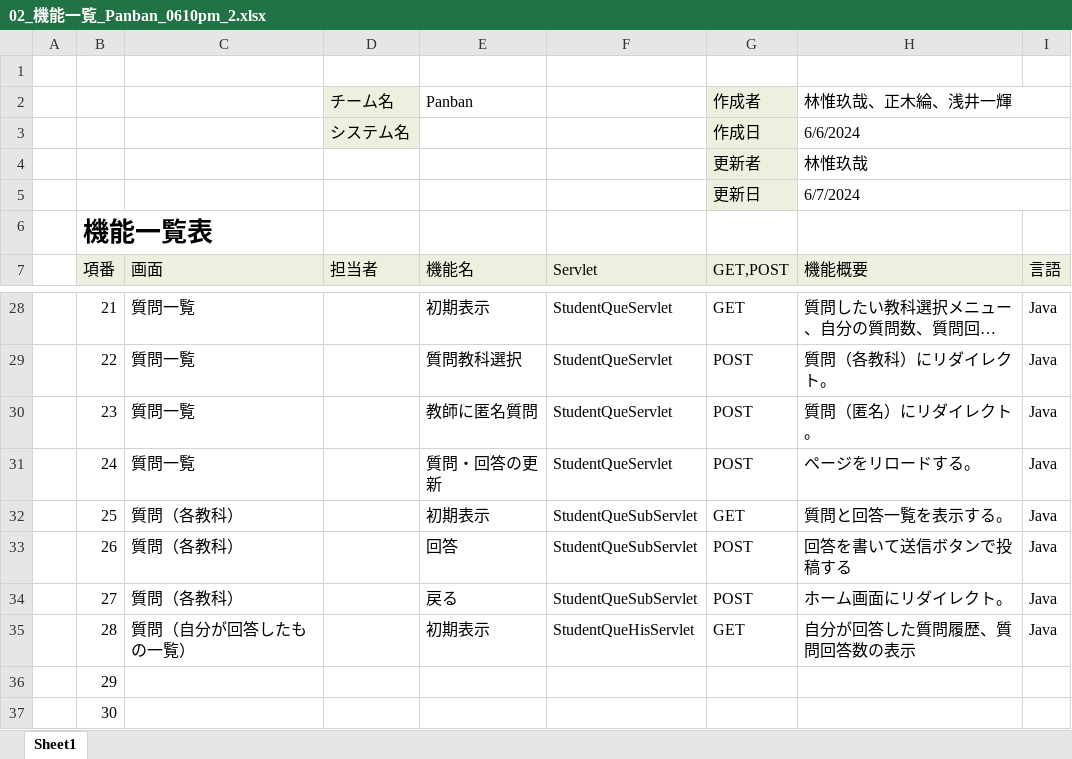
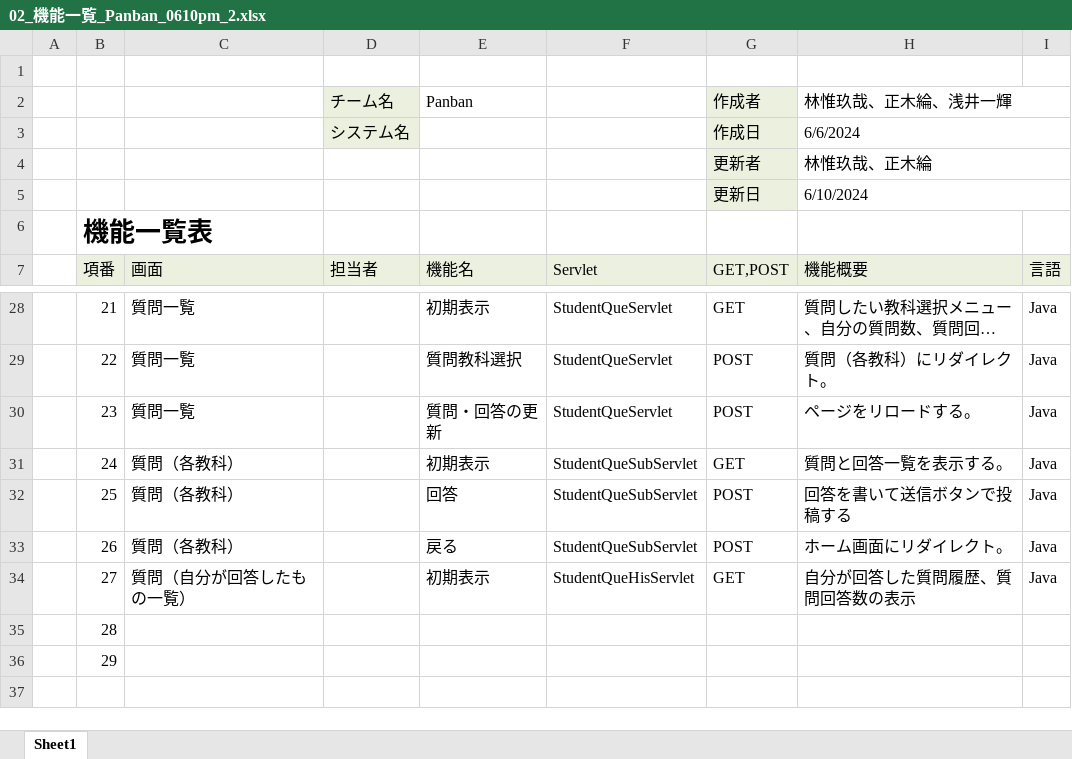
Before and after one commit to plusdojo2024/D1, an Excel workbook: doc/設計書・定義書/02_機能一覧_Panban_0610pm_2.xlsx, sheet Sheet1, drawn as a sheet; only a part is shown, gaps mark what is left out; long unchanged cells end in …; values as stored, in another font and other column widths than the file's, no borders; the diff names each change by its address in the sheet, - before the commit and + after, or states it on an @@ line.

Commit message:
Update 02_機能一覧_Panban_0610pm_2.xlsx

```diff
--- a/doc/設計書・定義書/02_機能一覧_Panban_0610pm_2.xlsx (sheet Sheet1)
+++ b/doc/設計書・定義書/02_機能一覧_Panban_0610pm_2.xlsx (sheet Sheet1)
-H4 (機能概要): 林惟玖哉
+H4 (機能概要): 林惟玖哉、正木綸
-H5 (機能概要): 6/7/2024
+H5 (機能概要): 6/10/2024
-E30 (機能名): 教師に匿名質問
+E30 (機能名): 質問・回答の更新
-H30 (機能概要): 質問（匿名）にリダイレクト。
+H30 (機能概要): ページをリロードする。
-C31 (画面): 質問一覧
+C31 (画面): 質問（各教科）
-E31 (機能名): 質問・回答の更新
+E31 (機能名): 初期表示
-F31 (Servlet): StudentQueServlet
+F31 (Servlet): StudentQueSubServlet
-G31 (GET,POST): POST
+G31 (GET,POST): GET
-H31 (機能概要): ページをリロードする。
+H31 (機能概要): 質問と回答一覧を表示する。
-E32 (機能名): 初期表示
+E32 (機能名): 回答
-G32 (GET,POST): GET
+G32 (GET,POST): POST
-H32 (機能概要): 質問と回答一覧を表示する。
+H32 (機能概要): 回答を書いて送信ボタンで投稿する
-E33 (機能名): 回答
+E33 (機能名): 戻る
-H33 (機能概要): 回答を書いて送信ボタンで投稿する
+H33 (機能概要): ホーム画面にリダイレクト。
-C34 (画面): 質問（各教科）
+C34 (画面): 質問（自分が回答したもの一覧）
-E34 (機能名): 戻る
+E34 (機能名): 初期表示
-F34 (Servlet): StudentQueSubServlet
+F34 (Servlet): StudentQueHisServlet
-G34 (GET,POST): POST
+G34 (GET,POST): GET
-H34 (機能概要): ホーム画面にリダイレクト。
+H34 (機能概要): 自分が回答した質問履歴、質問回答数の表示
-C35 (画面): 質問（自分が回答したもの一覧）
+C35 (画面): (empty)
-E35 (機能名): 初期表示
+E35 (機能名): (empty)
-F35 (Servlet): StudentQueHisServlet
+F35 (Servlet): (empty)
-G35 (GET,POST): GET
+G35 (GET,POST): (empty)
-H35 (機能概要): 自分が回答した質問履歴、質問回答数の表示
+H35 (機能概要): (empty)
-I35 (言語): Java
+I35 (言語): (empty)
-row 37:  | 30
```
